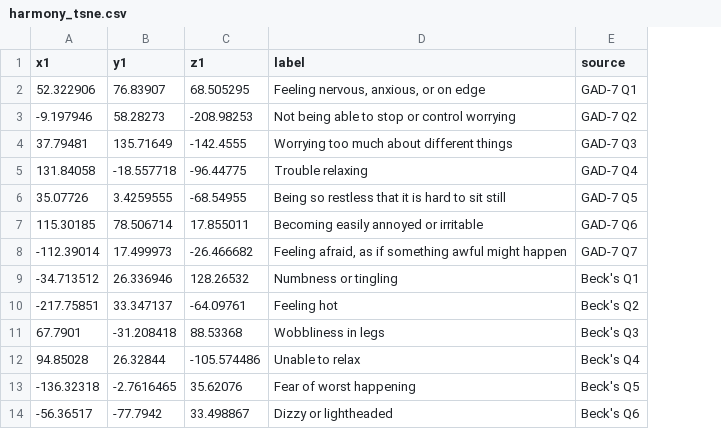
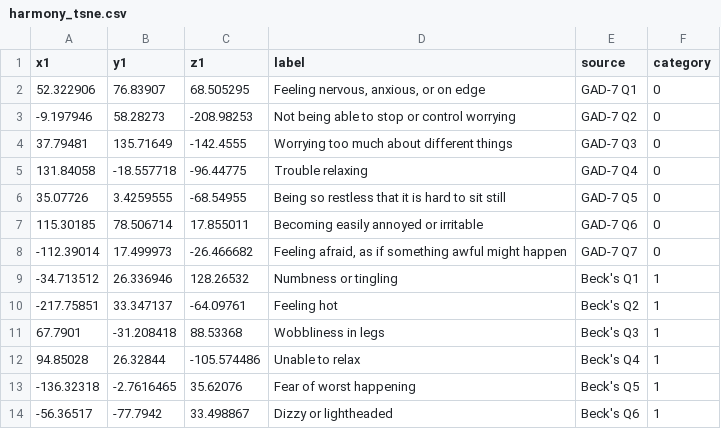
Before and after one commit to fastdatascience/logos, a CSV file: data/harmony_tsne.csv, drawn as a sheet; only a part is shown; the diff names each change by its address in the sheet, - before the commit and + after, or states it on an @@ line.

Commit message:
Add files via upload

```diff
--- a/data/harmony_tsne.csv
+++ b/data/harmony_tsne.csv
+column F (category), rows 2-14: 0 | 0 | 0 | 0 | 0 | 0 | 0 | 1 | 1 | 1 | 1 | 1 | 1
```
